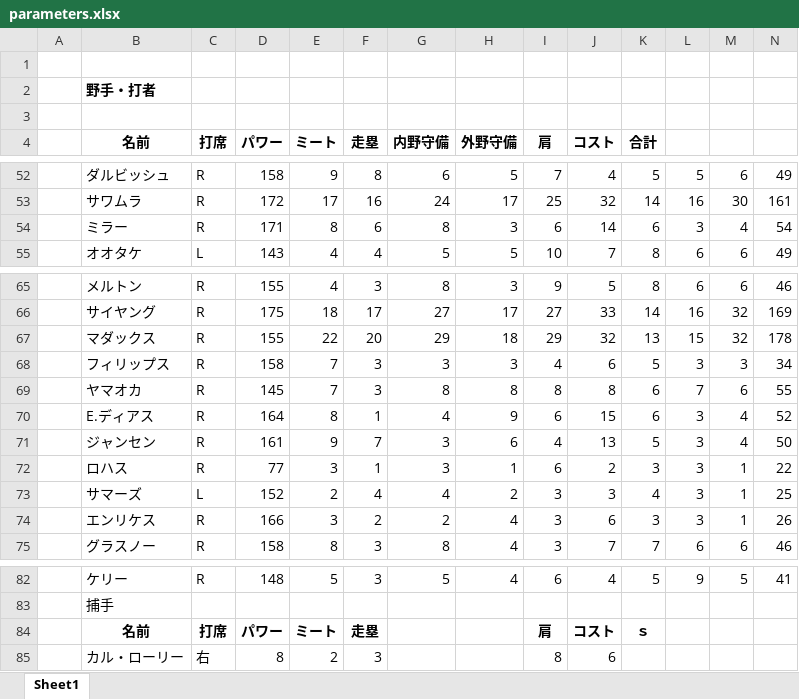
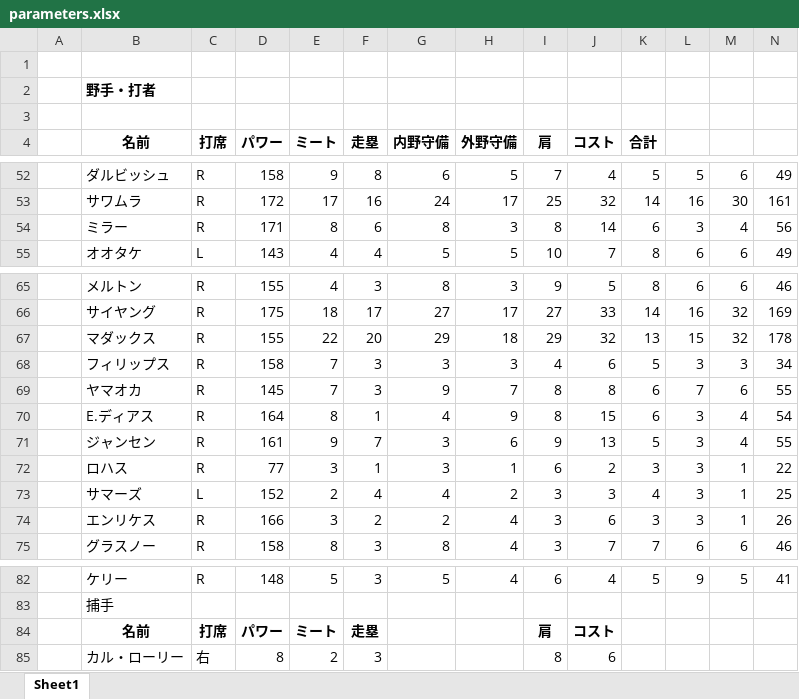
Before and after one commit to rhmgoto/base, an Excel workbook: parameters.xlsx, sheet Sheet1, drawn as a sheet; only a part is shown, gaps mark what is left out; values as stored, in another font and other column widths than the file's, no borders; the diff names each change by its address in the sheet, - before the commit and + after, or states it on an @@ line.

```diff
--- a/parameters.xlsx (sheet Sheet1)
+++ b/parameters.xlsx (sheet Sheet1)
-I54 (肩): 6
+I54 (肩): 8
-N54: 54
+N54: 56
-G69 (内野守備): 8
+G69 (内野守備): 9
-H69 (外野守備): 8
+H69 (外野守備): 7
-I70 (肩): 6
+I70 (肩): 8
-N70: 52
+N70: 54
-I71 (肩): 4
+I71 (肩): 9
-N71: 50
+N71: 55
-K84 (合計): ｓ
+K84 (合計): (empty)
```
Also changed, not shown: 3 other files.
